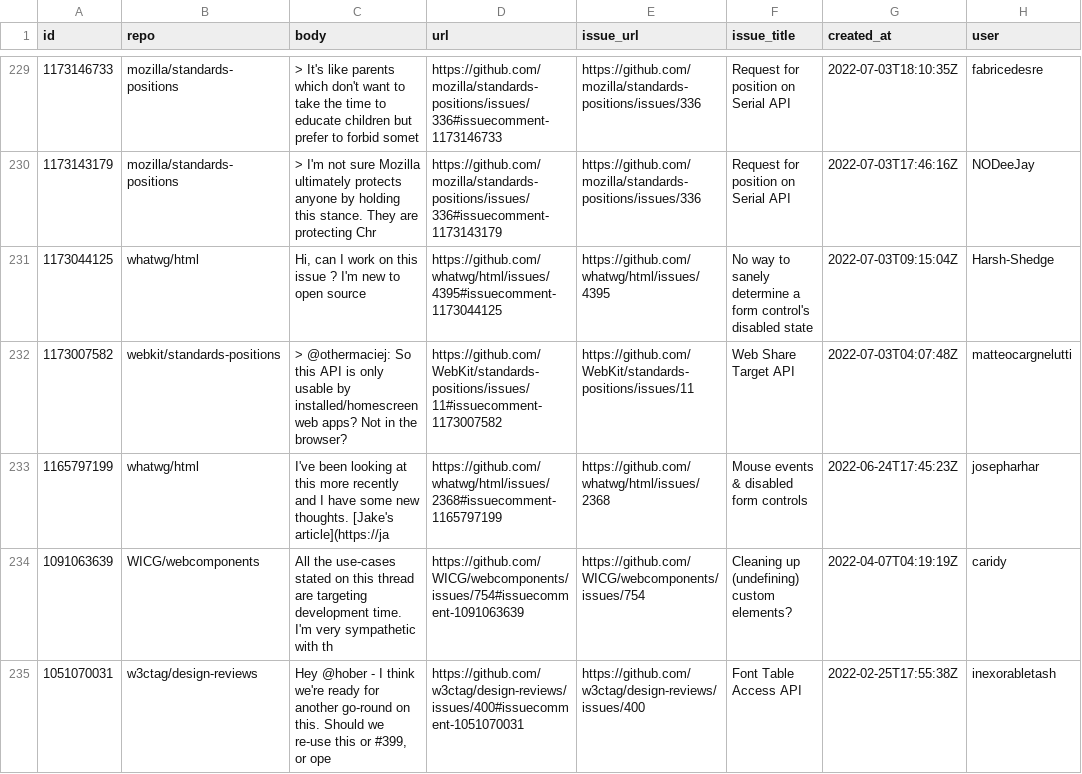
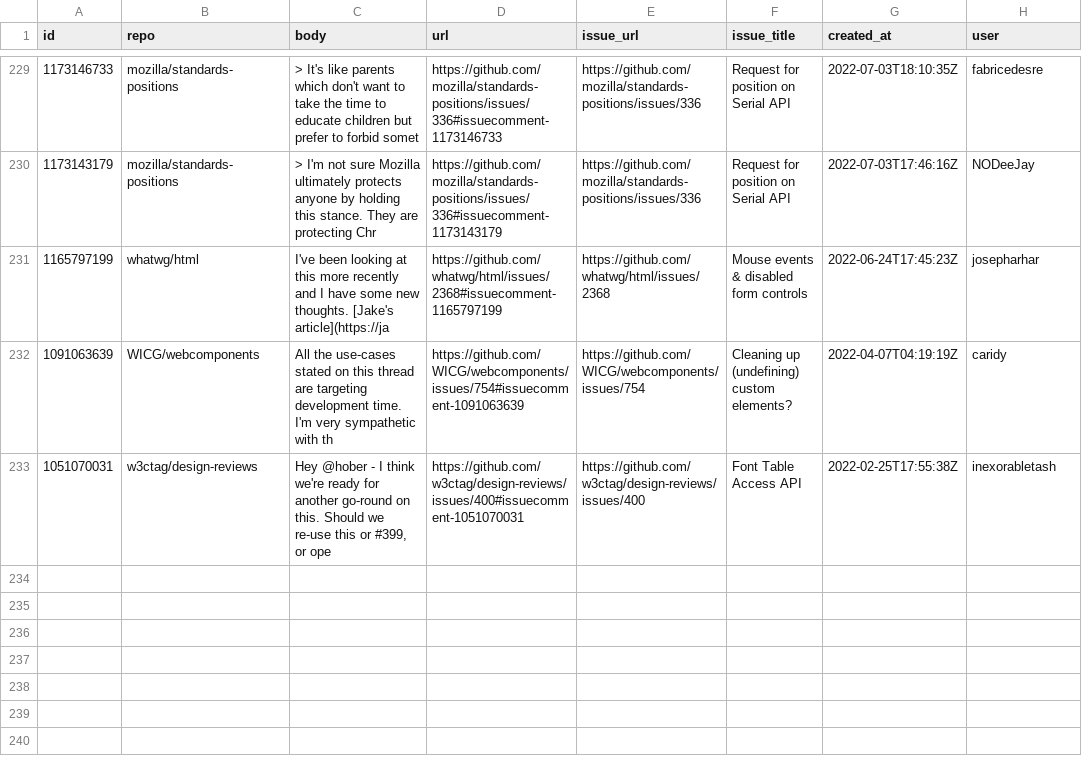
Before and after one commit to bgrins/compat-utils, a CSV file: output/all-comments.csv, drawn as a sheet; only a part is shown, gaps mark what is left out; the diff names each change by its address in the sheet, - before the commit and + after, or states it on an @@ line.

```diff
--- a/output/all-comments.csv
+++ b/output/all-comments.csv
-row 231: 1173044125 | whatwg/html | Hi, can I work on this issue ? I'm new to open source | https://github.com/whatwg/html/issues/4395#issuecomment-1173044125 | https://github.com/whatwg/html/issues/4395 | No way to sanely determine a form control's disabled state | 2022-07-03T09:15:04Z | Harsh-Shedge
-row 232: 1173007582 | webkit/standards-positions | > @othermaciej: So this API is only usable by installed/homescreen web apps? Not in the browser? | https://github.com/WebKit/standards-positions/issues/11#issuecomment-1173007582 | https://github.com/WebKit/standards-positions/issues/11 | Web Share Target API | 2022-07-03T04:07:48Z | matteocargnelutti
```
Also changed, not shown: output/whatwg-webidl-prs.csv.
